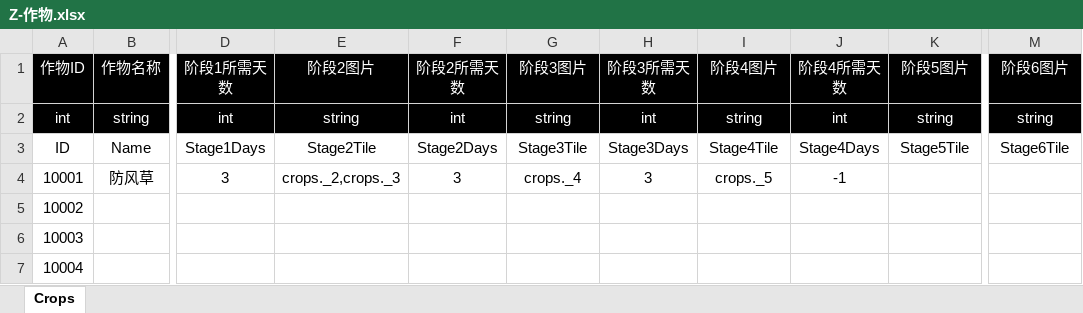
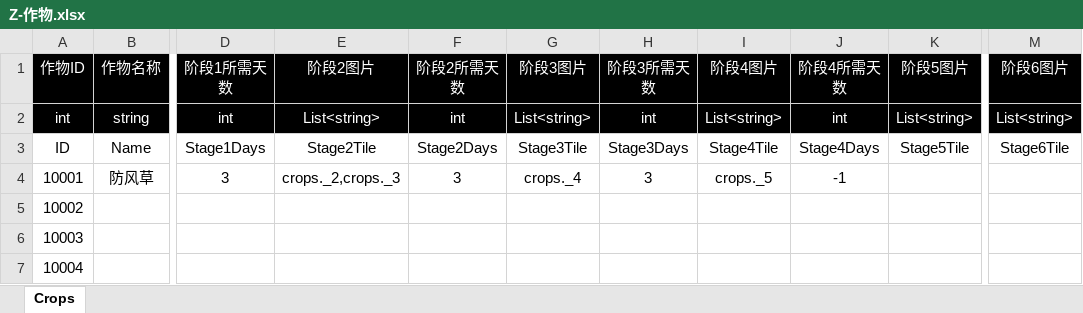
Before and after one commit to poqis-family/FAFporject, an Excel workbook: 策划/表格配置/Z-作物.xlsx, sheet Crops, drawn as a sheet; only a part is shown, gaps mark what is left out; values as stored, in another font and other column widths than the file's, no borders; table styles not drawn; the diff names each change by its address in the sheet, - before the commit and + after, or states it on an @@ line.

```diff
--- a/策划/表格配置/Z-作物.xlsx (sheet Crops)
+++ b/策划/表格配置/Z-作物.xlsx (sheet Crops)
-E2 (阶段2图片): string
+E2 (阶段2图片): List<string>
-G2 (阶段3图片): string
+G2 (阶段3图片): List<string>
-I2 (阶段4图片): string
+I2 (阶段4图片): List<string>
-K2 (阶段5图片): string
+K2 (阶段5图片): List<string>
-M2 (阶段6图片): string
+M2 (阶段6图片): List<string>
```
Also changed, not shown: 2 other files.
